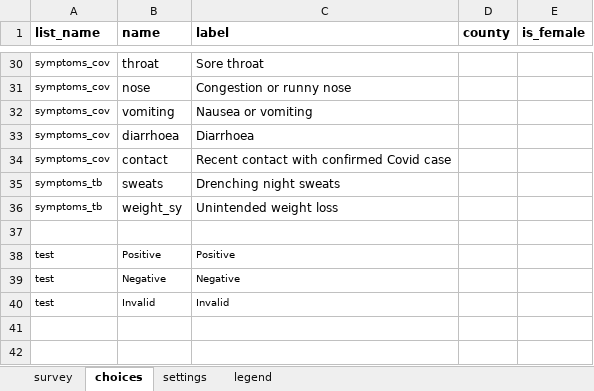
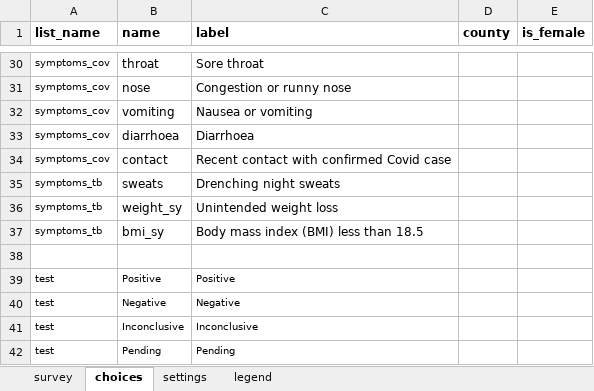
Before and after one commit to oyierp/community-testing-config-test, an Excel workbook: forms/app/case_investigation.xlsx, sheet choices, drawn as a sheet; only a part is shown, gaps mark what is left out; values as stored, in another font and other column widths than the file's, no borders; removed rows and columns are numbered as before the commit, all else as after; the diff names each change by its address in the sheet, - before the commit and + after, or states it on an @@ line.

```diff
--- a/forms/app/case_investigation.xlsx (sheet choices)
+++ b/forms/app/case_investigation.xlsx (sheet choices)
+row 37: symptoms_tb | bmi_sy | Body mass index (BMI) less than 18.5
-row 40: test | Invalid | Invalid
+row 41: test | Inconclusive | Inconclusive
+row 42: test | Pending | Pending
```
Also changed, not shown: sheet survey, sheet settings.
